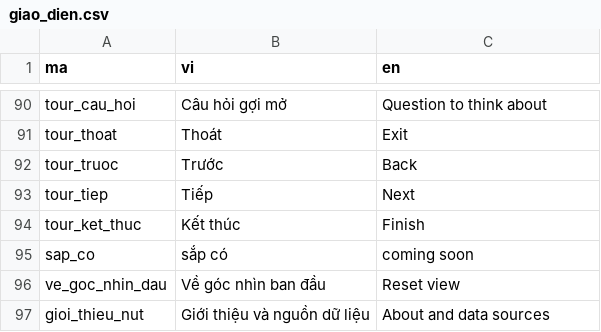
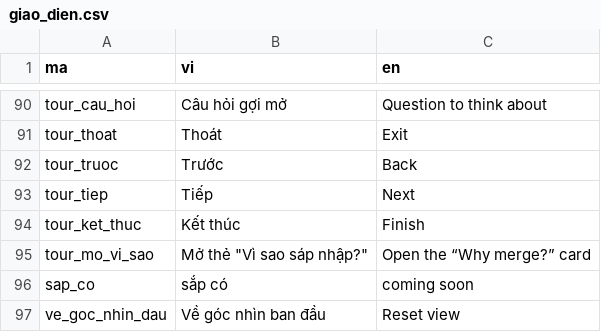
Before and after one commit to minhquan-hua/hcmc-center-urbanplanning, a CSV file: data/ngon_ngu/giao_dien.csv, drawn as a sheet; only a part is shown, gaps mark what is left out; the shorter side is filled out with more unchanged rows.

```diff
--- a/data/ngon_ngu/giao_dien.csv
+++ b/data/ngon_ngu/giao_dien.csv
@@ -94,2 +94,3 @@ tour_tiep,Tiếp,Next
 tour_ket_thuc,Kết thúc,Finish
+tour_mo_vi_sao,"Mở thẻ ""Vì sao sáp nhập?""",Open the “Why merge?” card
 sap_co,sắp có,coming soon
```
Also changed, not shown: data/tour/tour.csv, 9 other files.
